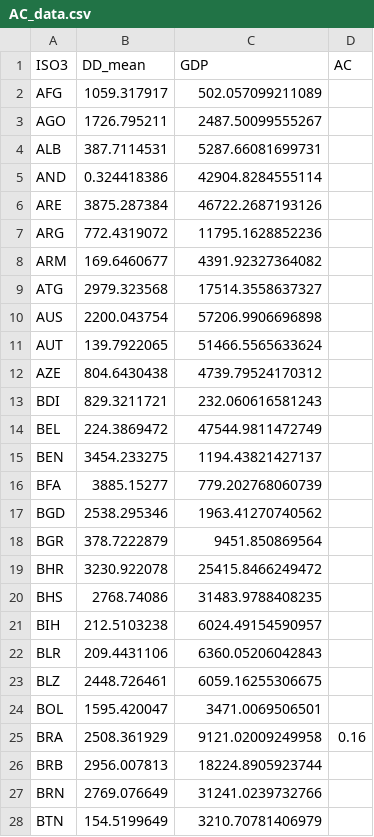
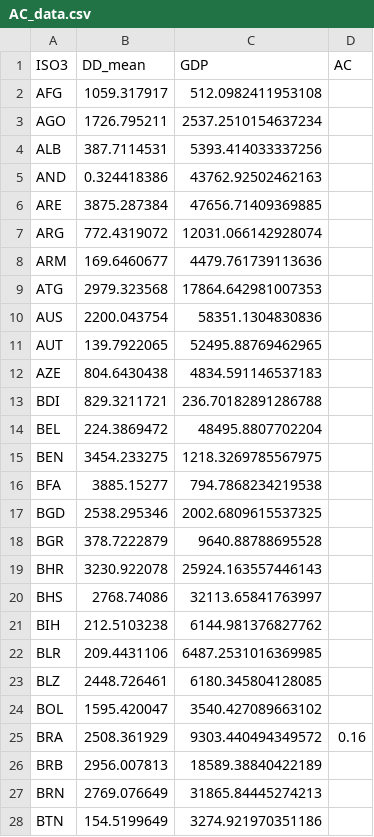
Before and after one commit to carnegie/clab_cooling_deficit_index, a CSV file: data_experiencedT/AC_data.csv, drawn as a sheet; only a part is shown; the diff covers the shown part only.

```diff
--- a/data_experiencedT/AC_data.csv
+++ b/data_experiencedT/AC_data.csv
@@ -1,28 +1,28 @@
 ISO3,DD_mean,GDP,AC
-AFG,1059.317917,502.057099211089,
-AGO,1726.795211,2487.50099555267,
-ALB,387.7114531,5287.66081699731,
-AND,0.324418386,42904.8284555114,
-ARE,3875.287384,46722.2687193126,
-ARG,772.4319072,11795.1628852236,
-ARM,169.6460677,4391.92327364082,
-ATG,2979.323568,17514.3558637327,
-AUS,2200.043754,57206.9906696898,
-AUT,139.7922065,51466.5565633624,
-AZE,804.6430438,4739.79524170312,
-BDI,829.3211721,232.060616581243,
-BEL,224.3869472,47544.9811472749,
-BEN,3454.233275,1194.43821427137,
-BFA,3885.15277,779.202768060739,
-BGD,2538.295346,1963.41270740562,
-BGR,378.7222879,9451.850869564,
-BHR,3230.922078,25415.8466249472,
-BHS,2768.74086,31483.9788408235,
-BIH,212.5103238,6024.49154590957,
-BLR,209.4431106,6360.05206042843,
-BLZ,2448.726461,6059.16255306675,
-BOL,1595.420047,3471.0069506501,
-BRA,2508.361929,9121.02009249958,0.16
-BRB,2956.007813,18224.8905923744,
-BRN,2769.076649,31241.0239732766,
-BTN,154.5199649,3210.70781406979,
+AFG,1059.317917,512.0982411953108,
+AGO,1726.795211,2537.2510154637234,
+ALB,387.7114531,5393.414033337256,
+AND,0.324418386,43762.92502462163,
+ARE,3875.287384,47656.71409369885,
+ARG,772.4319072,12031.066142928074,
+ARM,169.6460677,4479.761739113636,
+ATG,2979.323568,17864.642981007353,
+AUS,2200.043754,58351.1304830836,
+AUT,139.7922065,52495.88769462965,
+AZE,804.6430438,4834.591146537183,
+BDI,829.3211721,236.70182891286788,
+BEL,224.3869472,48495.8807702204,
+BEN,3454.233275,1218.3269785567975,
+BFA,3885.15277,794.7868234219538,
+BGD,2538.295346,2002.6809615537325,
+BGR,378.7222879,9640.88788695528,
+BHR,3230.922078,25924.163557446143,
+BHS,2768.74086,32113.65841763997,
+BIH,212.5103238,6144.981376827762,
+BLR,209.4431106,6487.2531016369985,
+BLZ,2448.726461,6180.345804128085,
+BOL,1595.420047,3540.427089663102,
+BRA,2508.361929,9303.440494349572,0.16
+BRB,2956.007813,18589.38840422189,
+BRN,2769.076649,31865.84445274213,
+BTN,154.5199649,3274.921970351186,
```
Also changed, not shown: 160 edited cells elsewhere in this file, 4 other files.
